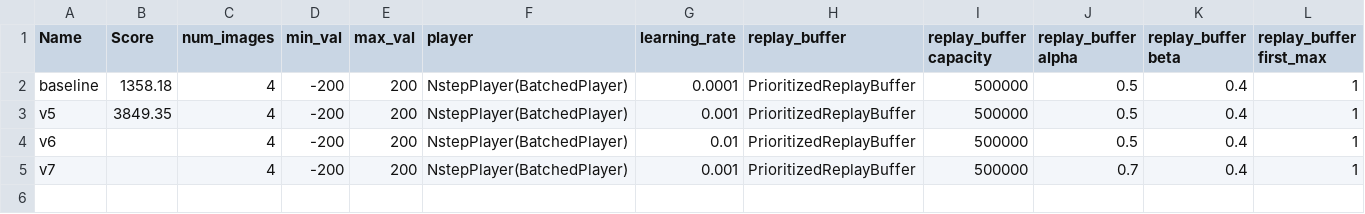
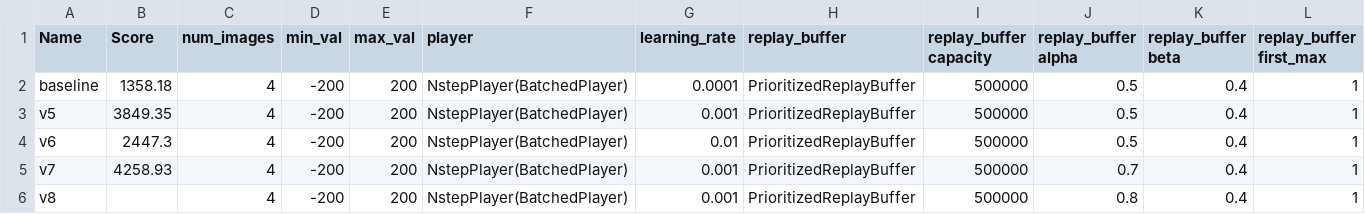
Before and after one commit to seungjaeryanlee/retro-agents, a CSV file: rainbow.csv, drawn as a sheet; only a part is shown; rows hold the shown columns only; the diff names each change by its address in the sheet, - before the commit and + after, or states it on an @@ line.

Commit message:
Updated rainbow.csv

```diff
--- a/rainbow.csv
+++ b/rainbow.csv
-B4 (Score): (empty)
+B4 (Score): 2447.3
-B5 (Score): (empty)
+B5 (Score): 4258.93
+row 6: v8 |  | 4 | -200 | 200 | NstepPlayer(BatchedPlayer) | 0.001 | PrioritizedReplayBuffer | 500000 | 0.8 | 0.4 | 1
```
